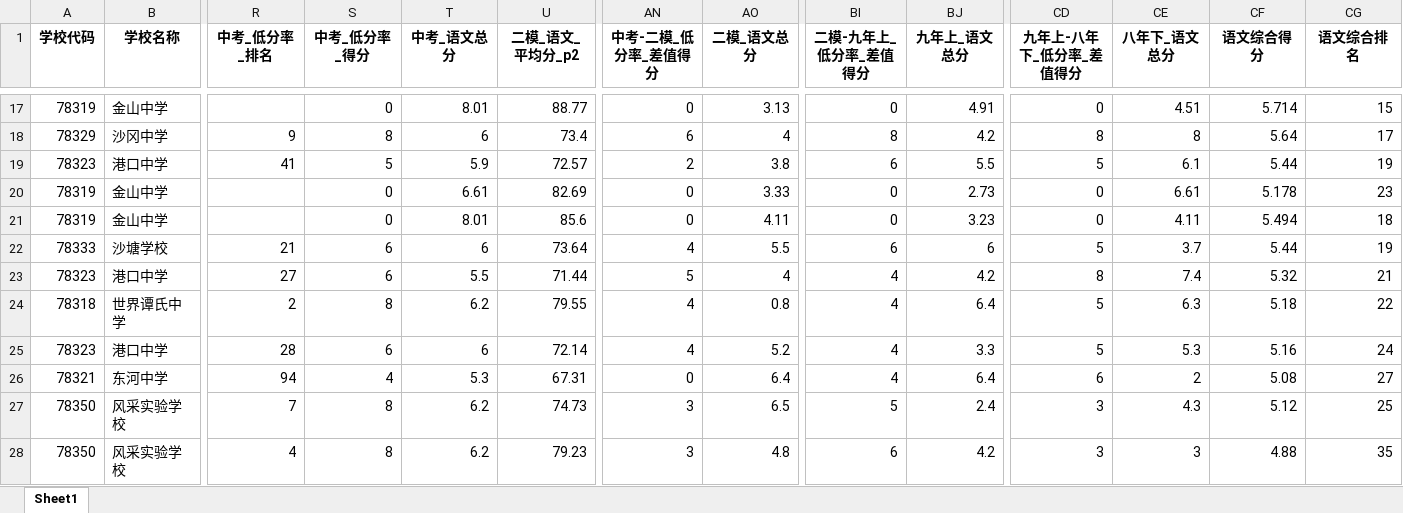
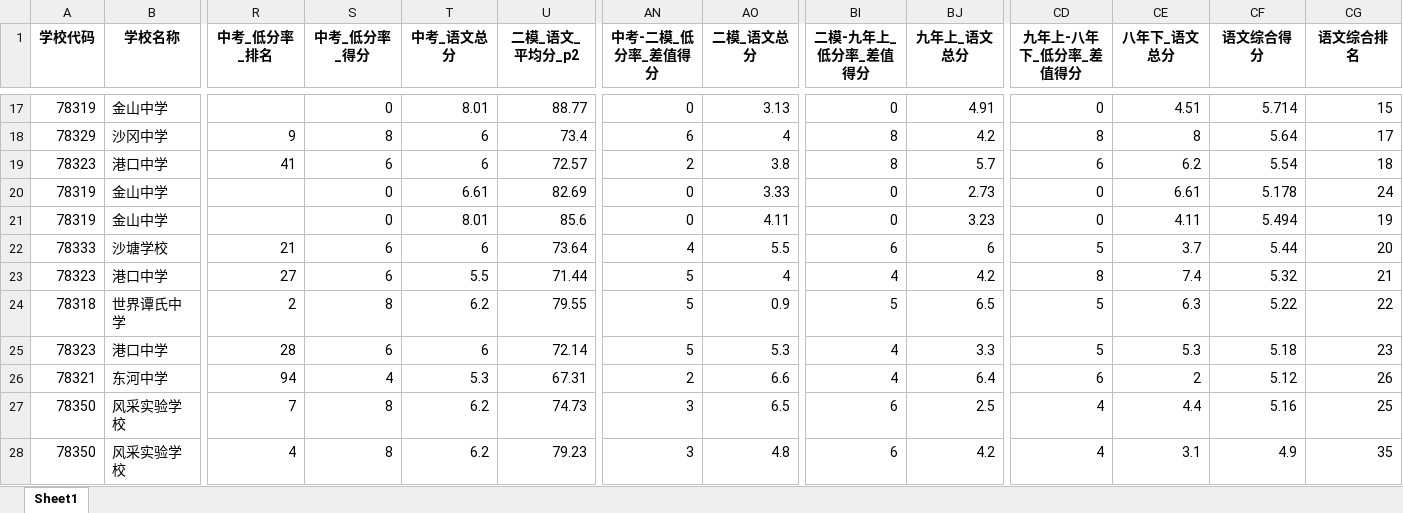
Before and after one commit to kadeface/valueaddforteacher, an Excel workbook: 语文排名赋分结果_动态识别版.xlsx, sheet Sheet1, drawn as a sheet; only a part is shown, gaps mark what is left out; values as stored, in another font and other column widths than the file's, no borders; the diff covers the shown part only; the diff names each change by its address in the sheet, - before the commit and + after, or states it on an @@ line.

```diff
--- a/语文排名赋分结果_动态识别版.xlsx (sheet Sheet1)
+++ b/语文排名赋分结果_动态识别版.xlsx (sheet Sheet1)
-S19 (中考_低分率_得分): 5
+S19 (中考_低分率_得分): 6
-T19 (中考_语文总分): 5.9
+T19 (中考_语文总分): 6
-BI19 (二模-九年上_低分率_差值得分): 6
+BI19 (二模-九年上_低分率_差值得分): 8
-BJ19 (九年上_语文总分): 5.5
+BJ19 (九年上_语文总分): 5.7
-CD19 (九年上-八年下_低分率_差值得分): 5
+CD19 (九年上-八年下_低分率_差值得分): 6
-CE19 (八年下_语文总分): 6.1
+CE19 (八年下_语文总分): 6.2
-CF19 (语文综合得分): 5.44
+CF19 (语文综合得分): 5.54
-CG19 (语文综合排名): 19
+CG19 (语文综合排名): 18
-CG20 (语文综合排名): 23
+CG20 (语文综合排名): 24
-CG21 (语文综合排名): 18
+CG21 (语文综合排名): 19
-CG22 (语文综合排名): 19
+CG22 (语文综合排名): 20
-AN24:AN25 (中考-二模_低分率_差值得分): 4
+AN24:AN25 (中考-二模_低分率_差值得分): 5
-AO24 (二模_语文总分): 0.8
+AO24 (二模_语文总分): 0.9
-BI24 (二模-九年上_低分率_差值得分): 4
+BI24 (二模-九年上_低分率_差值得分): 5
-BJ24 (九年上_语文总分): 6.4
+BJ24 (九年上_语文总分): 6.5
-CF24 (语文综合得分): 5.18
+CF24 (语文综合得分): 5.22
-AO25 (二模_语文总分): 5.2
+AO25 (二模_语文总分): 5.3
-CF25 (语文综合得分): 5.16
+CF25 (语文综合得分): 5.18
-CG25 (语文综合排名): 24
+CG25 (语文综合排名): 23
-AN26 (中考-二模_低分率_差值得分): 0
+AN26 (中考-二模_低分率_差值得分): 2
-AO26 (二模_语文总分): 6.4
+AO26 (二模_语文总分): 6.6
-CF26 (语文综合得分): 5.08
+CF26 (语文综合得分): 5.12
-CG26 (语文综合排名): 27
+CG26 (语文综合排名): 26
-BI27 (二模-九年上_低分率_差值得分): 5
+BI27 (二模-九年上_低分率_差值得分): 6
-BJ27 (九年上_语文总分): 2.4
+BJ27 (九年上_语文总分): 2.5
-CD27:CD28 (九年上-八年下_低分率_差值得分): 3
+CD27:CD28 (九年上-八年下_低分率_差值得分): 4
-CE27 (八年下_语文总分): 4.3
+CE27 (八年下_语文总分): 4.4
-CF27 (语文综合得分): 5.12
+CF27 (语文综合得分): 5.16
-CE28 (八年下_语文总分): 3
+CE28 (八年下_语文总分): 3.1
-CF28 (语文综合得分): 4.88
+CF28 (语文综合得分): 4.9
```
Also changed, not shown: 665 edited cells elsewhere in this sheet, 5 other files.
